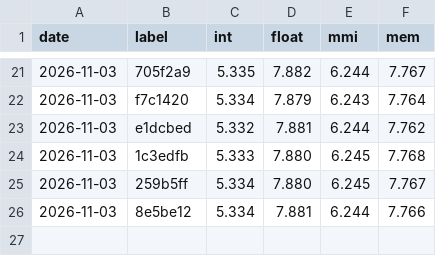
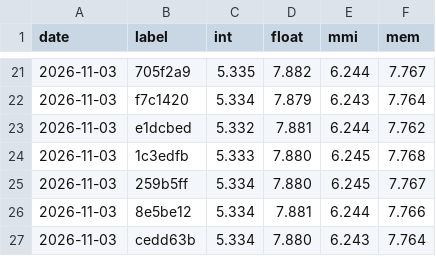
Before and after one commit to rabbithuntyt-ai/Ps-vita-ps2-emu, a CSV file: docs/perf/history.csv, drawn as a sheet; only a part is shown, gaps mark what is left out.

```diff
--- a/docs/perf/history.csv
+++ b/docs/perf/history.csv
@@ -26 +26,2 @@ date,label,int,float,mmi,mem
 2026-11-03,8e5be12,5.334,7.881,6.244,7.766
+2026-11-03,cedd63b,5.334,7.880,6.243,7.764
```
Also changed, not shown: 1 other file.
